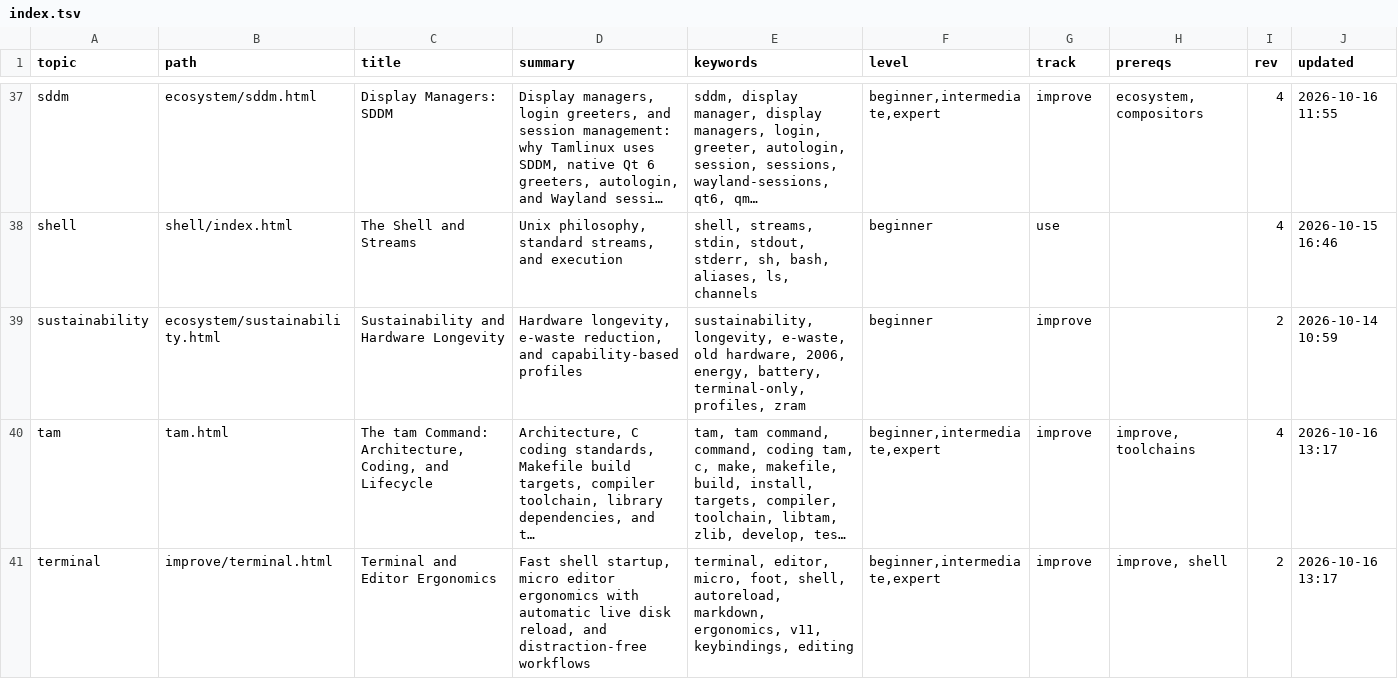
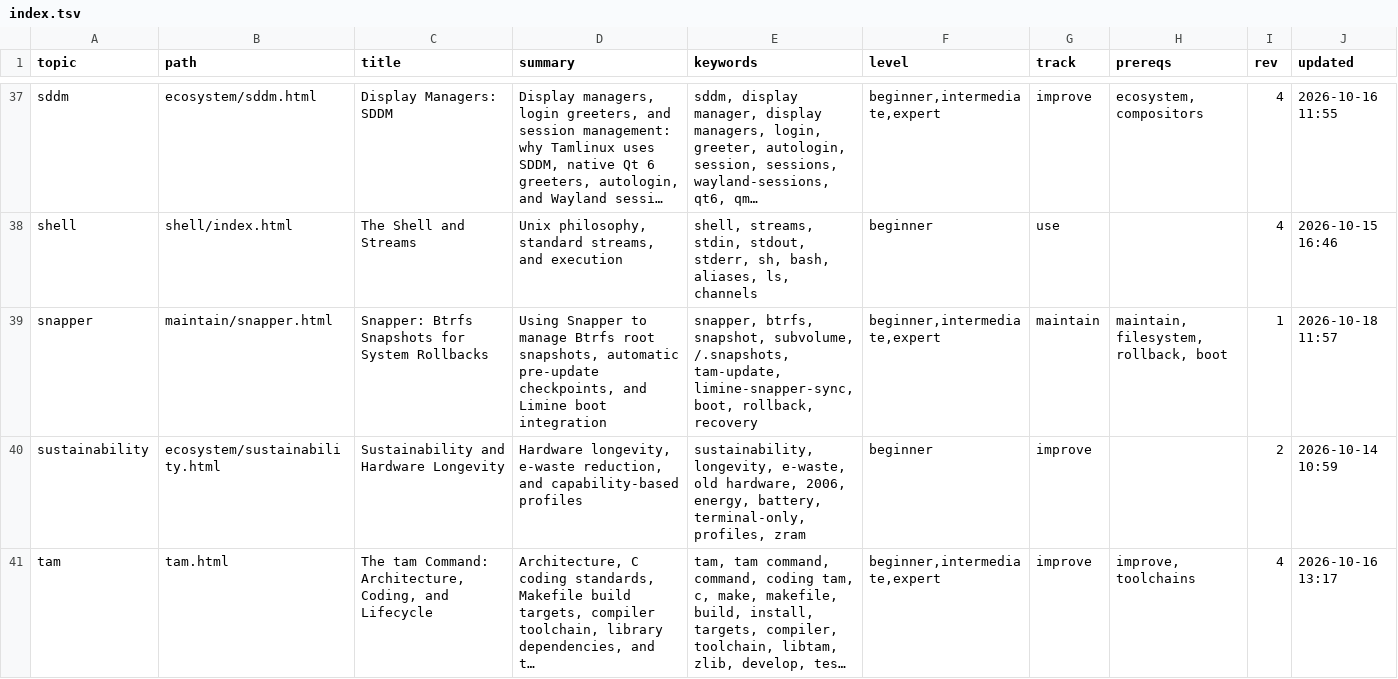
Before and after one commit to greenermoose/tam, a TSV file: knowledge/index.tsv, drawn as a sheet; only a part is shown, gaps mark what is left out; the shorter side is filled out with more unchanged rows; long unchanged cells end in …; the diff names each change by its address in the sheet, - before the commit and + after, or states it on an @@ line.

Commit message:
Add maintain/snapper corpus page with cross-links
- knowledge/maintain/snapper.html: new page covering snapper basics,
  intermediate usage, cleanup, D-Bus/recovery mode, and
  limine-snapper-sync integration
- Cross-link from maintain/index, Part IV index, rollback/boot/boot-recovery
- knowledge/version bumped to 0.30.0 (minor); rebuild index/corpus; tests pass

```diff
--- a/knowledge/index.tsv
+++ b/knowledge/index.tsv
+row 39: snapper | maintain/snapper.html | Snapper: Btrfs Snapshots for System Rollbacks | Using Snapper to manage Btrfs root snapshots, automatic pre-update checkpoints, and Limine boot integration | snapper, btrfs, snapshot, subvolume, /.snapshots, tam-update, limine-snapper-sync, boot, rollback, recovery | beginner,intermediate,expert | maintain | maintain, filesystem, rollback, boot | 1 | 2026-10-18 11:57
```
Also changed, not shown: 8 other files.
